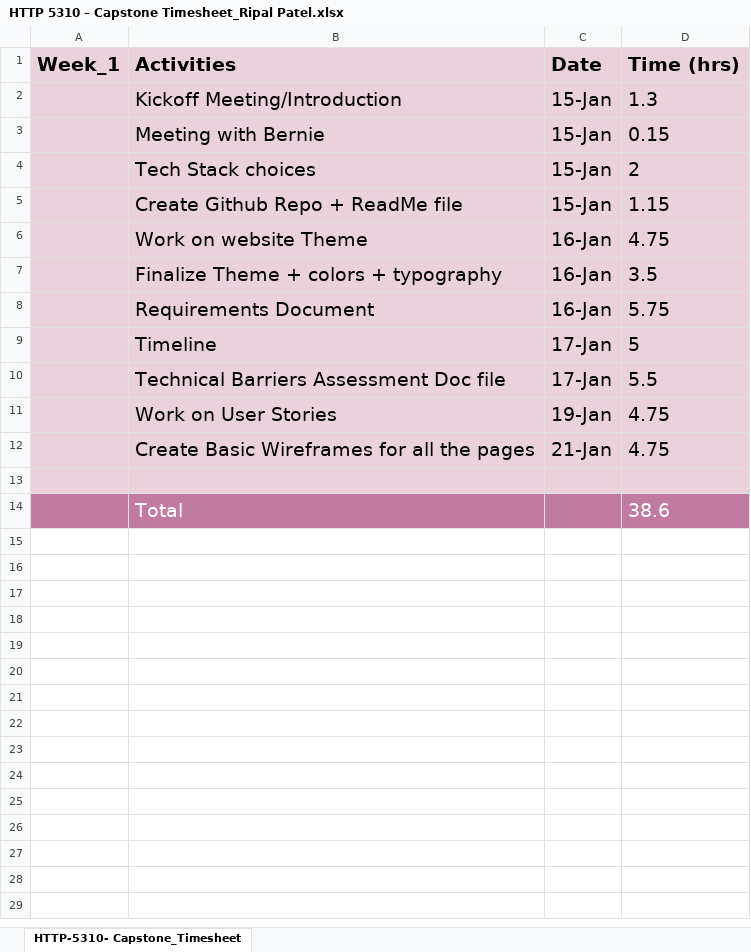
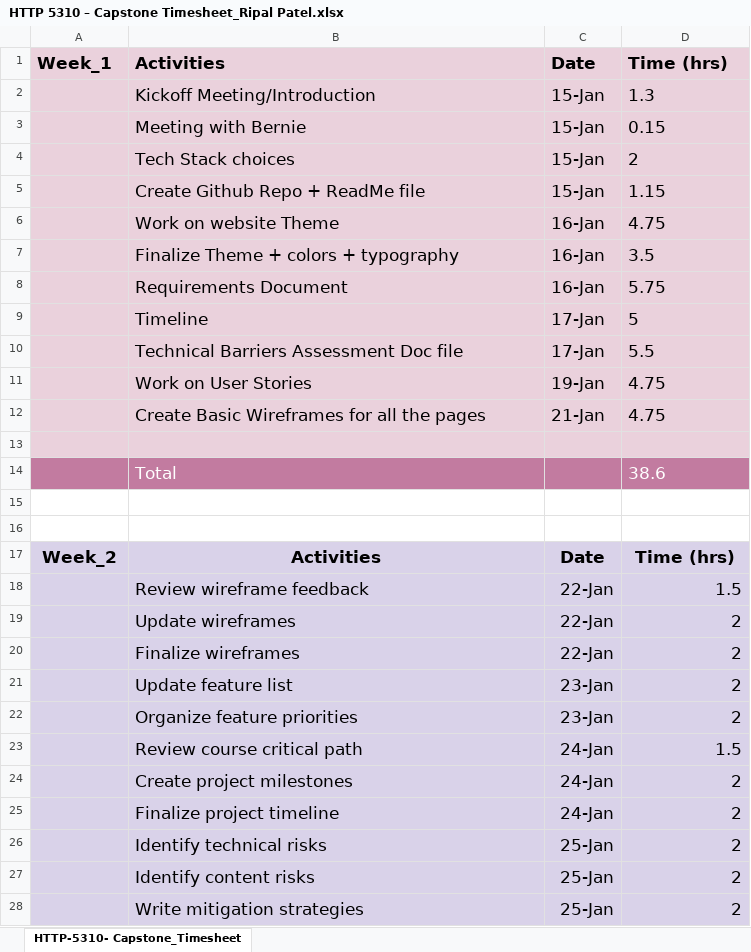
Before and after one commit to RipalPatel18/HealthCare-Plus, an Excel workbook: Week_1/HTTP 5310 – Capstone Timesheet_Ripal Patel.xlsx, sheet HTTP-5310- Capstone_Timesheet, drawn as a sheet; only a part is shown; values as stored, in another font and other column widths than the file's, no borders; charts and pictures not drawn; the diff covers the shown part only; the diff names each change by its address in the sheet, - before the commit and + after, or states it on an @@ line.

```diff
--- a/Week_1/HTTP 5310 – Capstone Timesheet_Ripal Patel.xlsx (sheet HTTP-5310- Capstone_Timesheet)
+++ b/Week_1/HTTP 5310 – Capstone Timesheet_Ripal Patel.xlsx (sheet HTTP-5310- Capstone_Timesheet)
@@ A1:D1 text size: smaller @@
@@ B2:D12 text size: smaller @@
@@ B14 text size: smaller @@
@@ D14 text size: smaller @@
+row 15: (empty)
+row 16: (empty)
+row 17: Week_2 | Activities | Date | Time (hrs)
+row 18:  | Review wireframe feedback | 22-Jan | 1.5
+row 19:  | Update wireframes | 22-Jan | 2
+row 20:  | Finalize wireframes | 22-Jan | 2
+row 21:  | Update feature list | 23-Jan | 2
+row 22:  | Organize feature priorities | 23-Jan | 2
+row 23:  | Review course critical path | 24-Jan | 1.5
+row 24:  | Create project milestones | 24-Jan | 2
+row 25:  | Finalize project timeline | 24-Jan | 2
+row 26:  | Identify technical risks | 25-Jan | 2
+row 27:  | Identify content risks | 25-Jan | 2
+row 28:  | Write mitigation strategies | 25-Jan | 2
```
Also changed, not shown: 4 added rows elsewhere in this sheet, Week_1/HTTP 5310 – Capstone_Timeline_Ripal Patel.xlsx.
